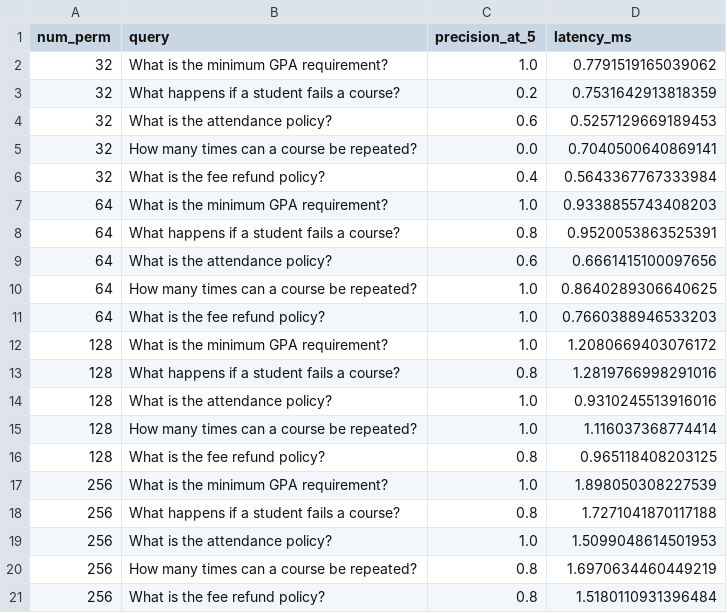
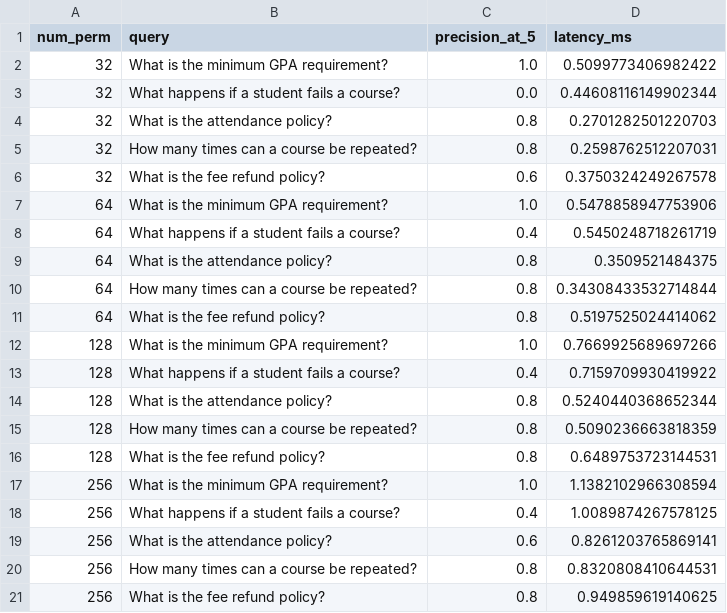
Before and after one commit to MAbdullahWaqar/UG-PG-FAQ-Guide-For-Nustians, a CSV file: results/minhash_sensitivity.csv, drawn as a sheet.

```diff
--- a/results/minhash_sensitivity.csv
+++ b/results/minhash_sensitivity.csv
@@ -1,21 +1,21 @@
 num_perm,query,precision_at_5,latency_ms
-32,What is the minimum GPA requirement?,1.0,0.7791519165039062
-32,What happens if a student fails a course?,0.2,0.7531642913818359
-32,What is the attendance policy?,0.6,0.5257129669189453
-32,How many times can a course be repeated?,0.0,0.7040500640869141
-32,What is the fee refund policy?,0.4,0.5643367767333984
-64,What is the minimum GPA requirement?,1.0,0.9338855743408203
-64,What happens if a student fails a course?,0.8,0.9520053863525391
-64,What is the attendance policy?,0.6,0.6661415100097656
-64,How many times can a course be repeated?,1.0,0.8640289306640625
-64,What is the fee refund policy?,1.0,0.7660388946533203
-128,What is the minimum GPA requirement?,1.0,1.2080669403076172
-128,What happens if a student fails a course?,0.8,1.2819766998291016
-128,What is the attendance policy?,1.0,0.9310245513916016
-128,How many times can a course be repeated?,1.0,1.116037368774414
-128,What is the fee refund policy?,0.8,0.965118408203125
-256,What is the minimum GPA requirement?,1.0,1.898050308227539
-256,What happens if a student fails a course?,0.8,1.7271041870117188
-256,What is the attendance policy?,1.0,1.5099048614501953
-256,How many times can a course be repeated?,0.8,1.6970634460449219
-256,What is the fee refund policy?,0.8,1.5180110931396484
+32,What is the minimum GPA requirement?,1.0,0.5099773406982422
+32,What happens if a student fails a course?,0.0,0.44608116149902344
+32,What is the attendance policy?,0.8,0.2701282501220703
+32,How many times can a course be repeated?,0.8,0.2598762512207031
+32,What is the fee refund policy?,0.6,0.3750324249267578
+64,What is the minimum GPA requirement?,1.0,0.5478858947753906
+64,What happens if a student fails a course?,0.4,0.5450248718261719
+64,What is the attendance policy?,0.8,0.3509521484375
+64,How many times can a course be repeated?,0.8,0.34308433532714844
+64,What is the fee refund policy?,0.8,0.5197525024414062
+128,What is the minimum GPA requirement?,1.0,0.7669925689697266
+128,What happens if a student fails a course?,0.4,0.7159709930419922
+128,What is the attendance policy?,0.8,0.5240440368652344
+128,How many times can a course be repeated?,0.8,0.5090236663818359
+128,What is the fee refund policy?,0.8,0.6489753723144531
+256,What is the minimum GPA requirement?,1.0,1.1382102966308594
+256,What happens if a student fails a course?,0.4,1.0089874267578125
+256,What is the attendance policy?,0.6,0.8261203765869141
+256,How many times can a course be repeated?,0.8,0.8320808410644531
+256,What is the fee refund policy?,0.8,0.949859619140625
```
Also changed, not shown: results/latency.csv, results/lsh_sensitivity.csv, 10 other files.
